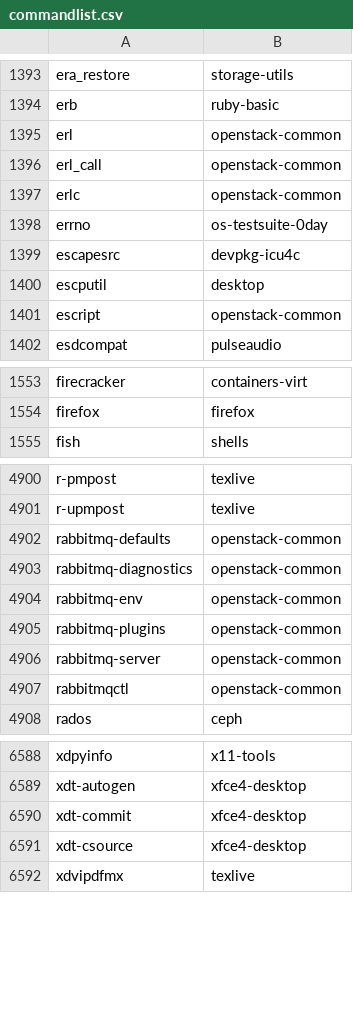
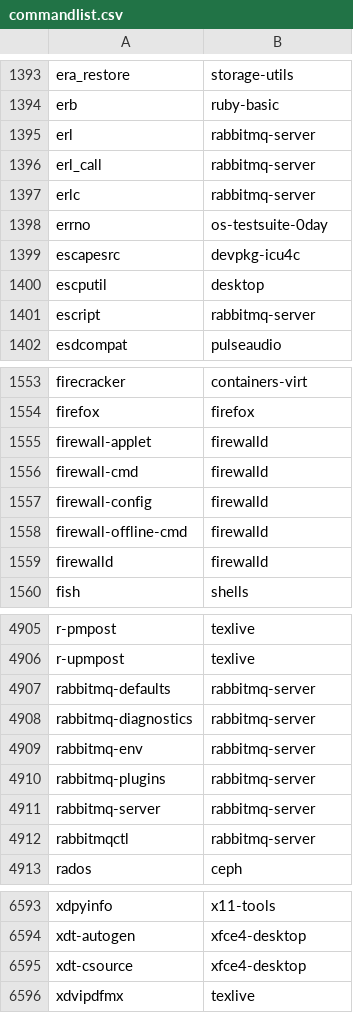
Before and after one commit to lebensterben/cnf, a CSV file: commandlist.csv, drawn as a sheet; only a part is shown, gaps mark what is left out; the diff covers the shown part only.

Commit message:
update command list for 30170

```diff
--- a/commandlist.csv
+++ b/commandlist.csv
@@ -1394,5 +1394,5 @@ era_restore	storage-utils
 erb	ruby-basic
-erl	openstack-common
-erl_call	openstack-common
-erlc	openstack-common
+erl	rabbitmq-server
+erl_call	rabbitmq-server
+erlc	rabbitmq-server
 errno	os-testsuite-0day
@@ -1400,3 +1400,3 @@ escapesrc	devpkg-icu4c
 escputil	desktop
-escript	openstack-common
+escript	rabbitmq-server
 esdcompat	pulseaudio
@@ -1554,2 +1554,7 @@ firecracker	containers-virt
 firefox	firefox
+firewall-applet	firewalld
+firewall-cmd	firewalld
+firewall-config	firewalld
+firewall-offline-cmd	firewalld
+firewalld	firewalld
 fish	shells
@@ -4901,8 +4906,8 @@ r-pmpost	texlive
 r-upmpost	texlive
-rabbitmq-defaults	openstack-common
-rabbitmq-diagnostics	openstack-common
-rabbitmq-env	openstack-common
-rabbitmq-plugins	openstack-common
-rabbitmq-server	openstack-common
-rabbitmqctl	openstack-common
+rabbitmq-defaults	rabbitmq-server
+rabbitmq-diagnostics	rabbitmq-server
+rabbitmq-env	rabbitmq-server
+rabbitmq-plugins	rabbitmq-server
+rabbitmq-server	rabbitmq-server
+rabbitmqctl	rabbitmq-server
 rados	ceph
@@ -6589,3 +6594,2 @@ xdpyinfo	x11-tools
 xdt-autogen	xfce4-desktop
-xdt-commit	xfce4-desktop
 xdt-csource	xfce4-desktop
```
Also changed, not shown: 15 edited cells elsewhere in this file, 2 other files.
